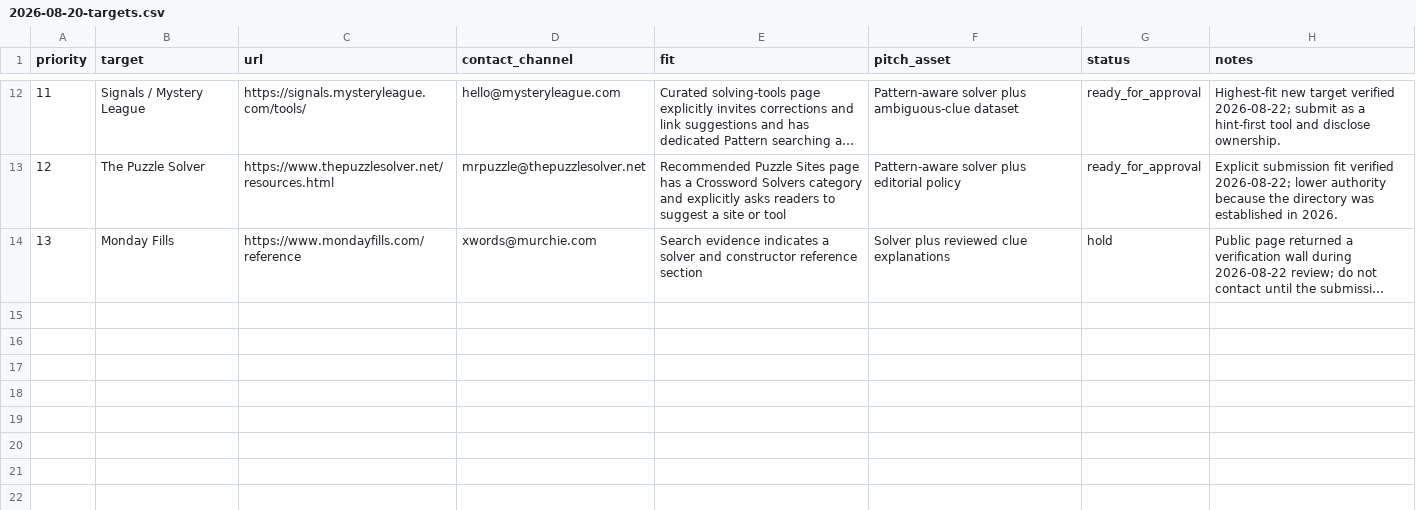
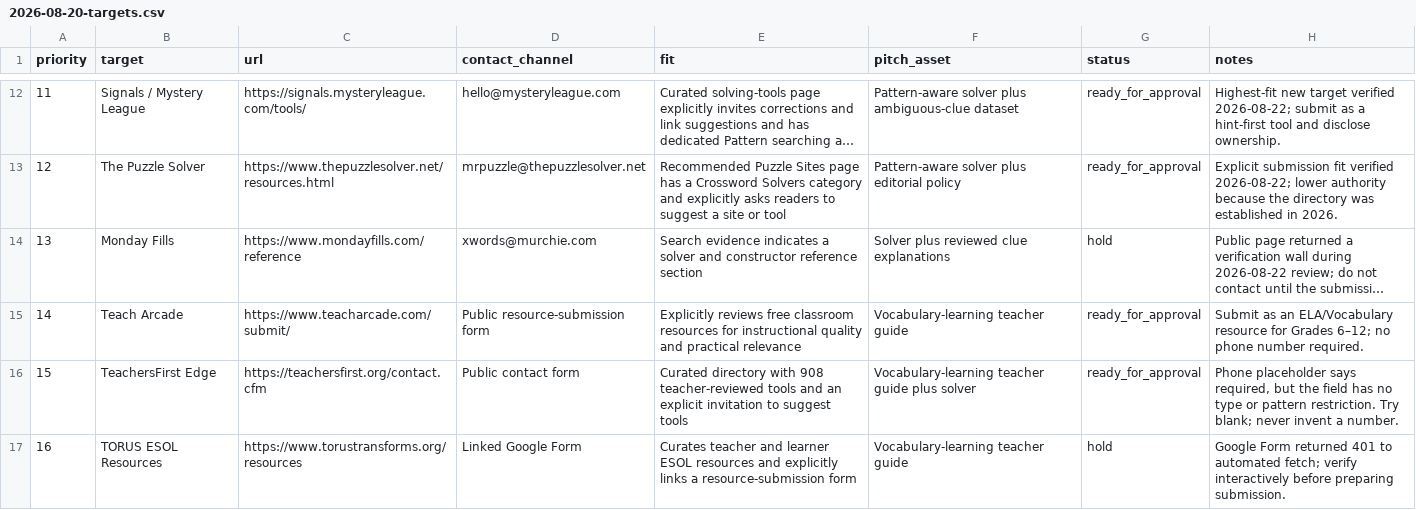
Before and after one commit to masling/Crossword-Clue-Tutor, a CSV file: ops/outreach/2026-08-20-targets.csv, drawn as a sheet; only a part is shown, gaps mark what is left out; long unchanged cells end in …; the diff names each change by its address in the sheet, - before the commit and + after, or states it on an @@ line.

Commit message:
Add classroom guide and education outreach assets

```diff
--- a/ops/outreach/2026-08-20-targets.csv
+++ b/ops/outreach/2026-08-20-targets.csv
+row 15: 14 | Teach Arcade | https://www.teacharcade.com/submit/ | Public resource-submission form | Explicitly reviews free classroom resources for instructional quality and practical relevance | Vocabulary-learning teacher guide | ready_for_approval | Submit as an ELA/Vocabulary resource for Grades 6–12; no phone number required.
+row 16: 15 | TeachersFirst Edge | https://teachersfirst.org/contact.cfm | Public contact form | Curated directory with 908 teacher-reviewed tools and an explicit invitation to suggest tools | Vocabulary-learning teacher guide plus solver | ready_for_approval | Phone placeholder says required, but the field has no type or pattern restriction. Try blank; never invent a number.
+row 17: 16 | TORUS ESOL Resources | https://www.torustransforms.org/resources | Linked Google Form | Curates teacher and learner ESOL resources and explicitly links a resource-submission form | Vocabulary-learning teacher guide | hold | Google Form returned 401 to automated fetch; verify interactively before preparing submission.
```
Also changed, not shown: 8 other files.
